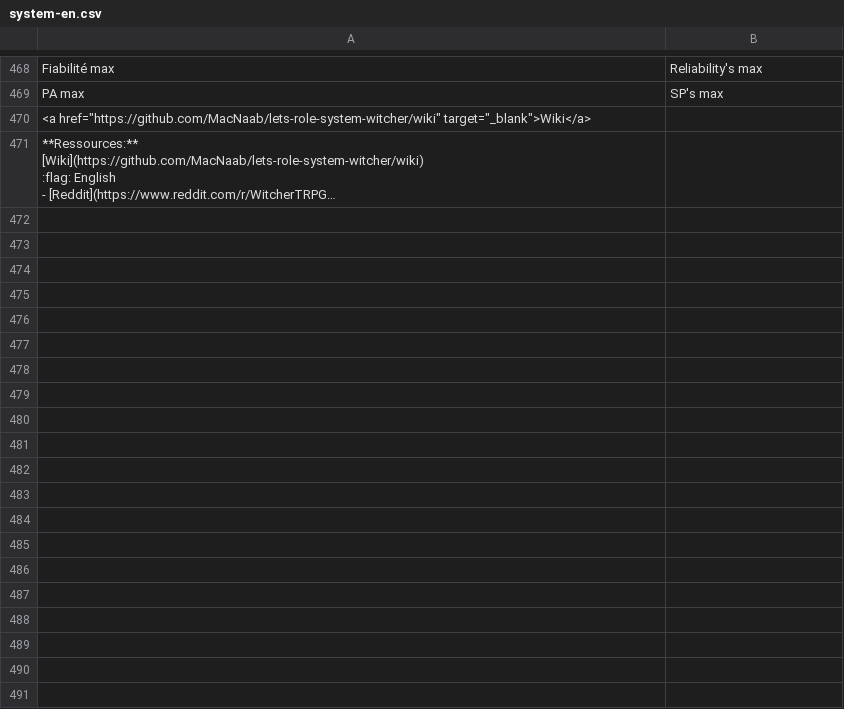
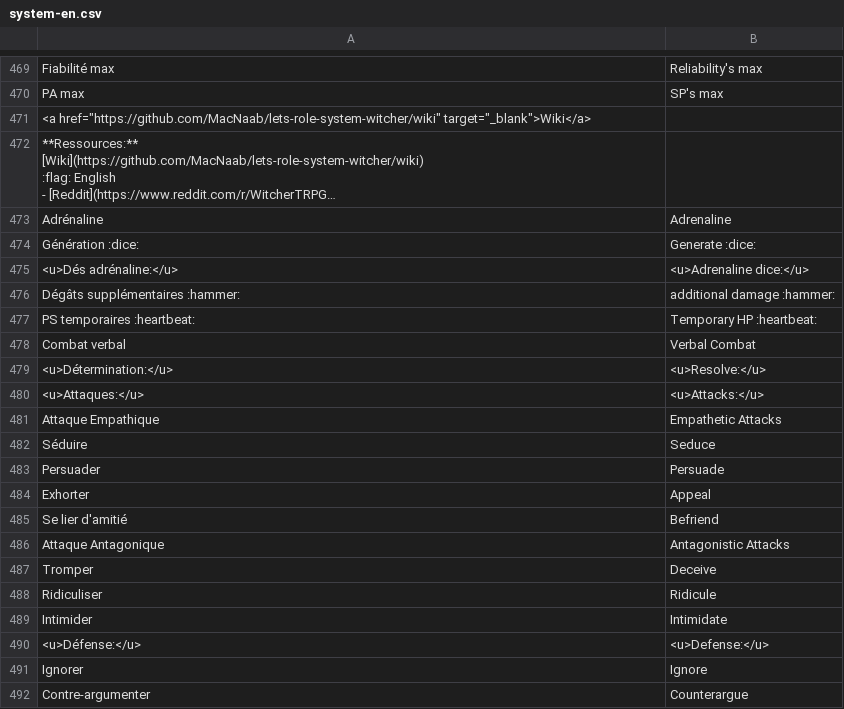
Before and after one commit to MacNaab/lets-role-system-witcher, a CSV file: translation/system-en.csv, drawn as a sheet; only a part is shown, gaps mark what is left out; long unchanged cells end in …; the diff covers the shown part only; the diff names each change by its address in the sheet, - before the commit and + after, or states it on an @@ line.

```diff
--- a/translation/system-en.csv
+++ b/translation/system-en.csv
+row 473: Adrénaline | Adrenaline
+row 474: Génération :dice: | Generate :dice:
+row 475: <u>Dés adrénaline:</u> | <u>Adrenaline dice:</u>
+row 476: Dégâts supplémentaires :hammer: | additional damage :hammer:
+row 477: PS temporaires :heartbeat: | Temporary HP :heartbeat:
+row 478: Combat verbal | Verbal Combat
+row 479: <u>Détermination:</u> | <u>Resolve:</u>
+row 480: <u>Attaques:</u> | <u>Attacks:</u>
+row 481: Attaque Empathique | Empathetic Attacks
+row 482: Séduire | Seduce
+row 483: Persuader | Persuade
+row 484: Exhorter | Appeal
+row 485: Se lier d'amitié | Befriend
+row 486: Attaque Antagonique | Antagonistic Attacks
+row 487: Tromper | Deceive
+row 488: Ridiculiser | Ridicule
+row 489: Intimider | Intimidate
+row 490: <u>Défense:</u> | <u>Defense:</u>
+row 491: Ignorer | Ignore
+row 492: Contre-argumenter | Counterargue
```
Also changed, not shown: 10 added rows elsewhere in this file, translation/template.csv, 8 other files.
